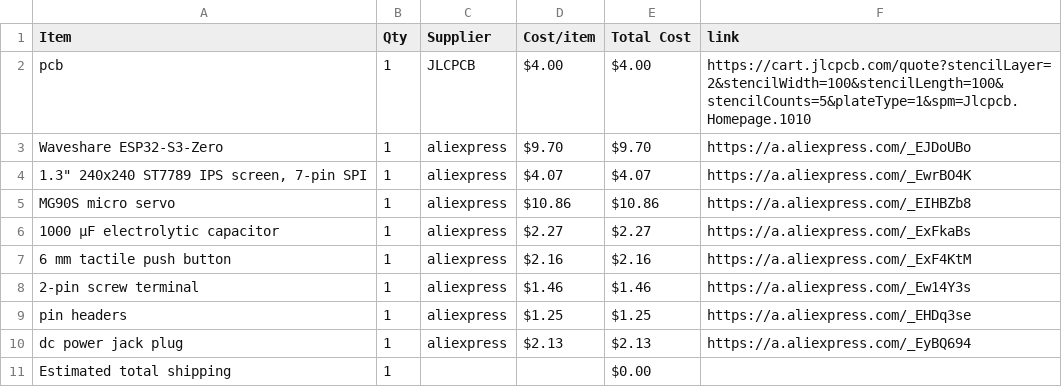
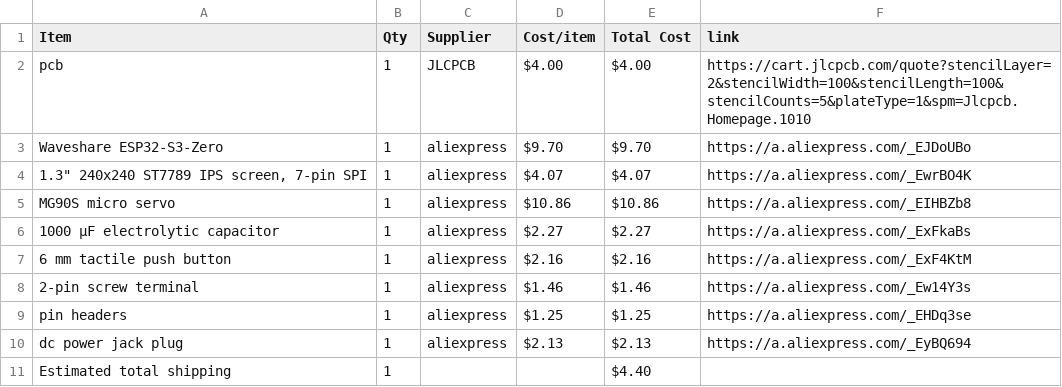
Before and after one commit to den4ik9591/DeskBuddy, a CSV file: BOM.csv, drawn as a sheet.

Commit message:
Sync DeskBuddy from Half Life

```diff
--- a/BOM.csv
+++ b/BOM.csv
@@ -10,2 +10,2 @@ pin headers,1,aliexpress,$1.25,$1.25,https://a.aliexpress.com/_EHDq3se
 dc power jack plug,1,aliexpress,$2.13,$2.13,https://a.aliexpress.com/_EyBQ694
-Estimated total shipping,1,,,$0.00,
+Estimated total shipping,1,,,$4.40,
```
